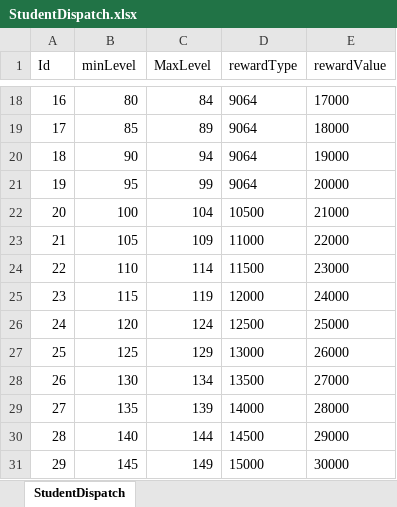
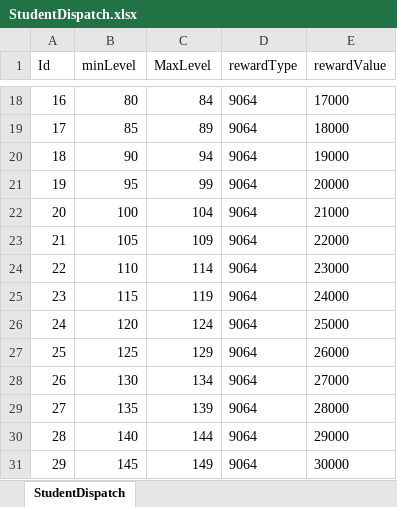
Before and after one commit to wer3799/Yosaki, an Excel workbook: Assets/06.Table/StudentDispatch.xlsx, sheet StudentDispatch, drawn as a sheet; only a part is shown, gaps mark what is left out; values as stored, in another font and other column widths than the file's, no borders; the diff names each change by its address in the sheet, - before the commit and + after, or states it on an @@ line.

```diff
--- a/Assets/06.Table/StudentDispatch.xlsx (sheet StudentDispatch)
+++ b/Assets/06.Table/StudentDispatch.xlsx (sheet StudentDispatch)
-D22 (rewardType): 10500
+D22 (rewardType): 9064
-D23 (rewardType): 11000
+D23 (rewardType): 9064
-D24 (rewardType): 11500
+D24 (rewardType): 9064
-D25 (rewardType): 12000
+D25 (rewardType): 9064
-D26 (rewardType): 12500
+D26 (rewardType): 9064
-D27 (rewardType): 13000
+D27 (rewardType): 9064
-D28 (rewardType): 13500
+D28 (rewardType): 9064
-D29 (rewardType): 14000
+D29 (rewardType): 9064
-D30 (rewardType): 14500
+D30 (rewardType): 9064
-D31 (rewardType): 15000
+D31 (rewardType): 9064
```
Also changed, not shown: 5 other files.
